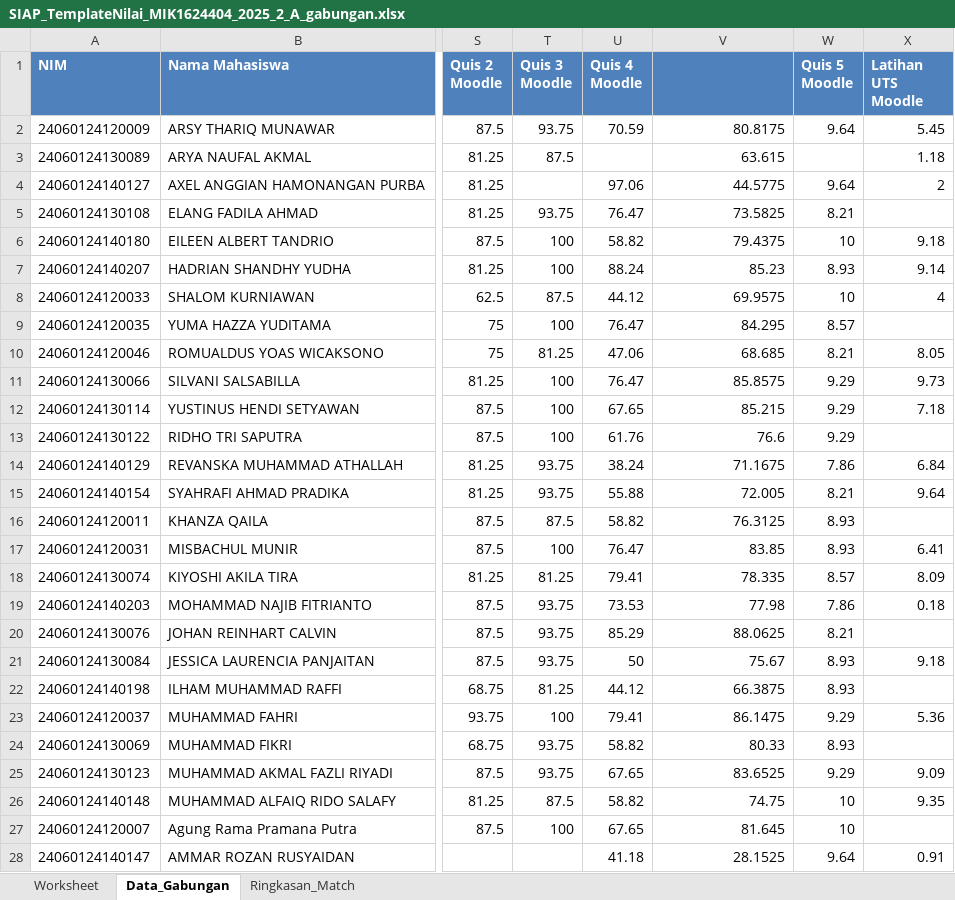
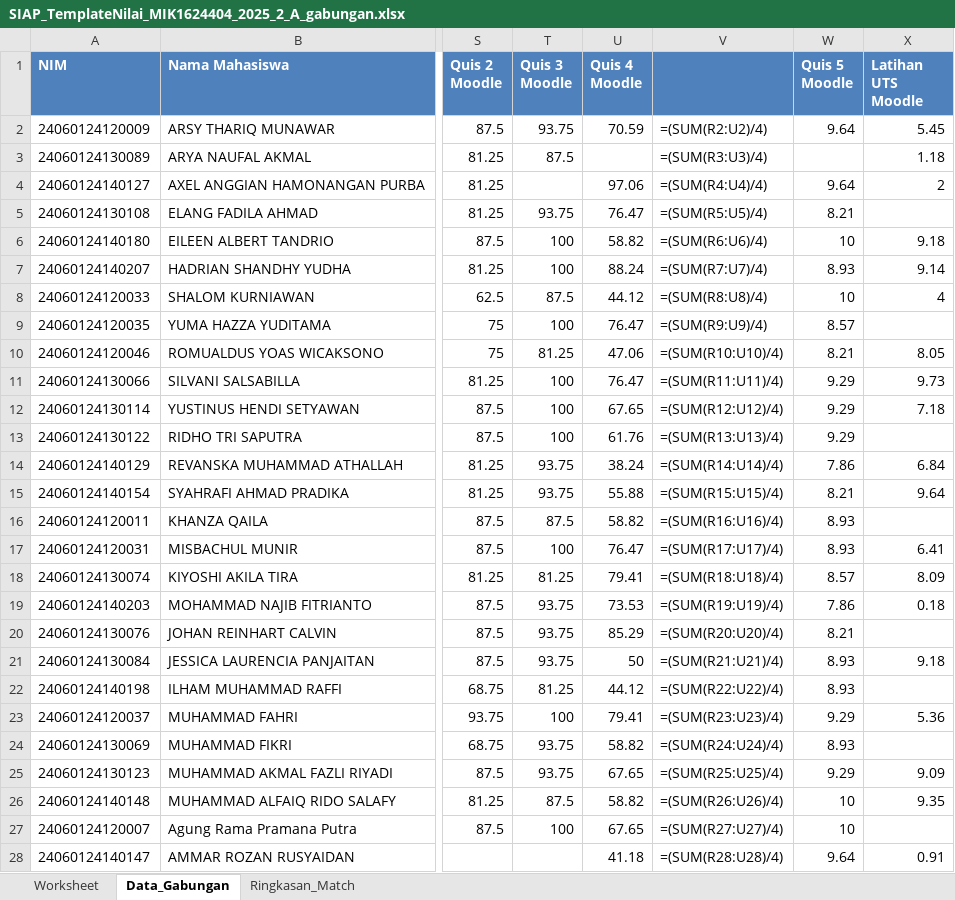
Before and after one commit to rasyidpurnama20/sonet-product, an Excel workbook: nilai-nilai/asa-2026/SIAP_TemplateNilai_MIK1624404_2025_2_A_gabungan.xlsx, sheet Data_Gabungan, drawn as a sheet; only a part is shown, gaps mark what is left out; values as stored, in another font and other column widths than the file's, no borders; formulas without a stored value are shown as written; the diff covers the shown part only; the diff names each change by its address in the sheet, - before the commit and + after, or states it on an @@ line.

```diff
--- a/nilai-nilai/asa-2026/SIAP_TemplateNilai_MIK1624404_2025_2_A_gabungan.xlsx (sheet Data_Gabungan)
+++ b/nilai-nilai/asa-2026/SIAP_TemplateNilai_MIK1624404_2025_2_A_gabungan.xlsx (sheet Data_Gabungan)
-V2: 80.8175
+V2: =(SUM(R2:U2)/4)
-V3: 63.615
+V3: =(SUM(R3:U3)/4)
-V4: 44.5775
+V4: =(SUM(R4:U4)/4)
-V5: 73.5825
+V5: =(SUM(R5:U5)/4)
-V6: 79.4375
+V6: =(SUM(R6:U6)/4)
-V7: 85.23
+V7: =(SUM(R7:U7)/4)
-V8: 69.9575
+V8: =(SUM(R8:U8)/4)
-V9: 84.295
+V9: =(SUM(R9:U9)/4)
-V10: 68.685
+V10: =(SUM(R10:U10)/4)
-V11: 85.8575
+V11: =(SUM(R11:U11)/4)
-V12: 85.215
+V12: =(SUM(R12:U12)/4)
-V13: 76.6
+V13: =(SUM(R13:U13)/4)
-V14: 71.1675
+V14: =(SUM(R14:U14)/4)
-V15: 72.005
+V15: =(SUM(R15:U15)/4)
-V16: 76.3125
+V16: =(SUM(R16:U16)/4)
-V17: 83.85
+V17: =(SUM(R17:U17)/4)
-V18: 78.335
+V18: =(SUM(R18:U18)/4)
-V19: 77.98
+V19: =(SUM(R19:U19)/4)
-V20: 88.0625
+V20: =(SUM(R20:U20)/4)
-V21: 75.67
+V21: =(SUM(R21:U21)/4)
-V22: 66.3875
+V22: =(SUM(R22:U22)/4)
-V23: 86.1475
+V23: =(SUM(R23:U23)/4)
-V24: 80.33
+V24: =(SUM(R24:U24)/4)
-V25: 83.6525
+V25: =(SUM(R25:U25)/4)
-V26: 74.75
+V26: =(SUM(R26:U26)/4)
-V27: 81.645
+V27: =(SUM(R27:U27)/4)
-V28: 28.1525
+V28: =(SUM(R28:U28)/4)
```
Also changed, not shown: 11 edited cells elsewhere in this sheet, sheet Worksheet, nilai-nilai/asa-2026/SIAP_TemplateNilai_MIK1624404_2025_2_B_gabungan.xlsx, nilai-nilai/asa-2026/SIAP_TemplateNilai_MIK1624404_2025_2_D_gabungan.xlsx, 2 other files.
